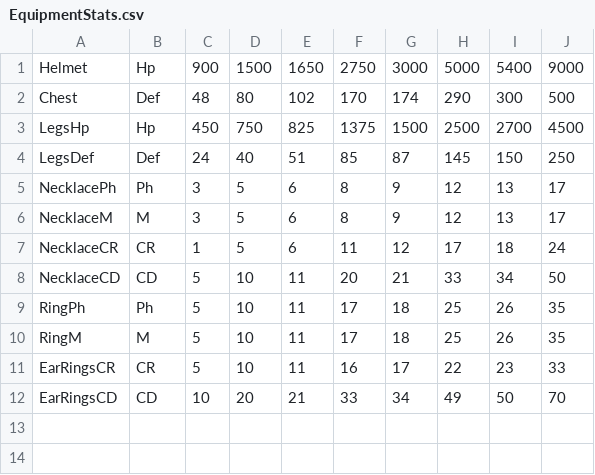
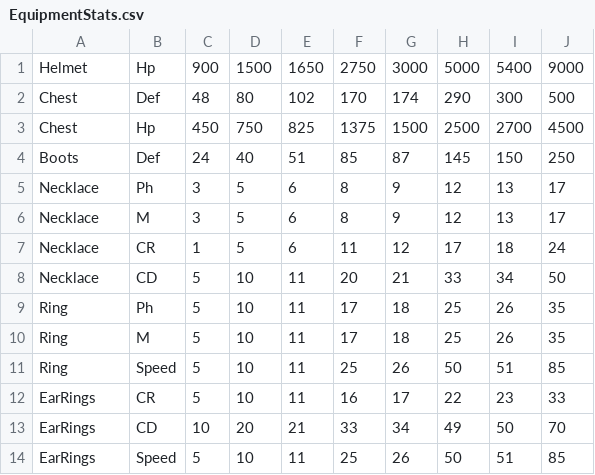
Before and after one commit to FrownGate/Ennisia, a CSV file: Assets/Editor/CSV/EquipmentStats.csv, drawn as a sheet.

Commit message:
🔧 Optimize Equipment Stats.CSV

```diff
--- a/Assets/Editor/CSV/EquipmentStats.csv
+++ b/Assets/Editor/CSV/EquipmentStats.csv
@@ -2,11 +2,13 @@ Helmet,Hp,900,1500,1650,2750,3000,5000,5400,9000
 Chest,Def,48,80,102,170,174,290,300,500
-LegsHp,Hp,450,750,825,1375,1500,2500,2700,4500
-LegsDef,Def,24,40,51,85,87,145,150,250
-NecklacePh,Ph,3,5,6,8,9,12,13,17
-NecklaceM,M,3,5,6,8,9,12,13,17
-NecklaceCR,CR,1,5,6,11,12,17,18,24
-NecklaceCD,CD,5,10,11,20,21,33,34,50
-RingPh,Ph,5,10,11,17,18,25,26,35
-RingM,M,5,10,11,17,18,25,26,35
-EarRingsCR,CR,5,10,11,16,17,22,23,33
-EarRingsCD,CD,10,20,21,33,34,49,50,70
+Chest,Hp,450,750,825,1375,1500,2500,2700,4500
+Boots,Def,24,40,51,85,87,145,150,250
+Necklace,Ph,3,5,6,8,9,12,13,17
+Necklace,M,3,5,6,8,9,12,13,17
+Necklace,CR,1,5,6,11,12,17,18,24
+Necklace,CD,5,10,11,20,21,33,34,50
+Ring,Ph,5,10,11,17,18,25,26,35
+Ring,M,5,10,11,17,18,25,26,35
+Ring,Speed,5,10,11,25,26,50,51,85
+EarRings,CR,5,10,11,16,17,22,23,33
+EarRings,CD,10,20,21,33,34,49,50,70
+EarRings,Speed,5,10,11,25,26,50,51,85
```
Also changed, not shown: 25 other files.
